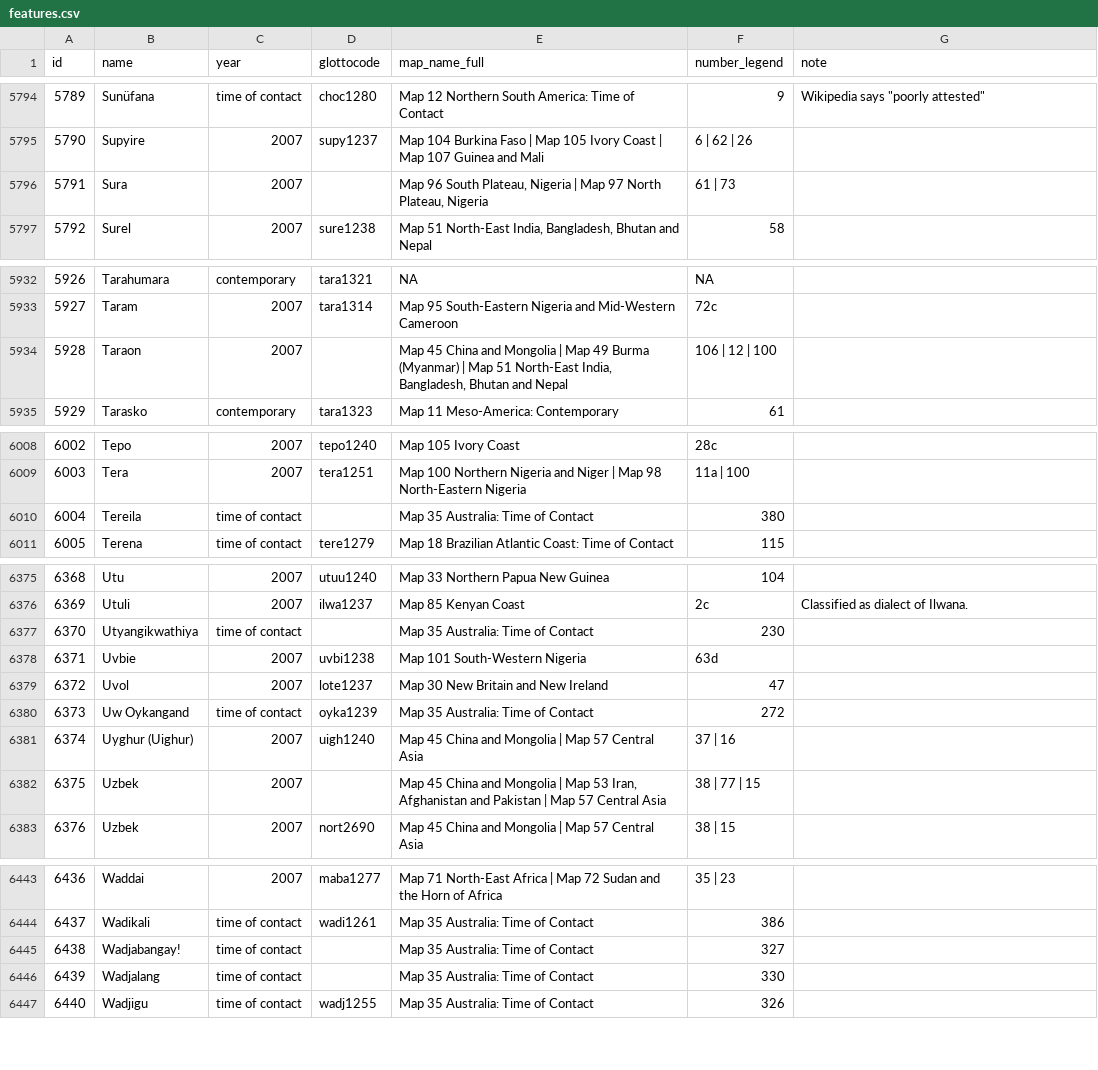
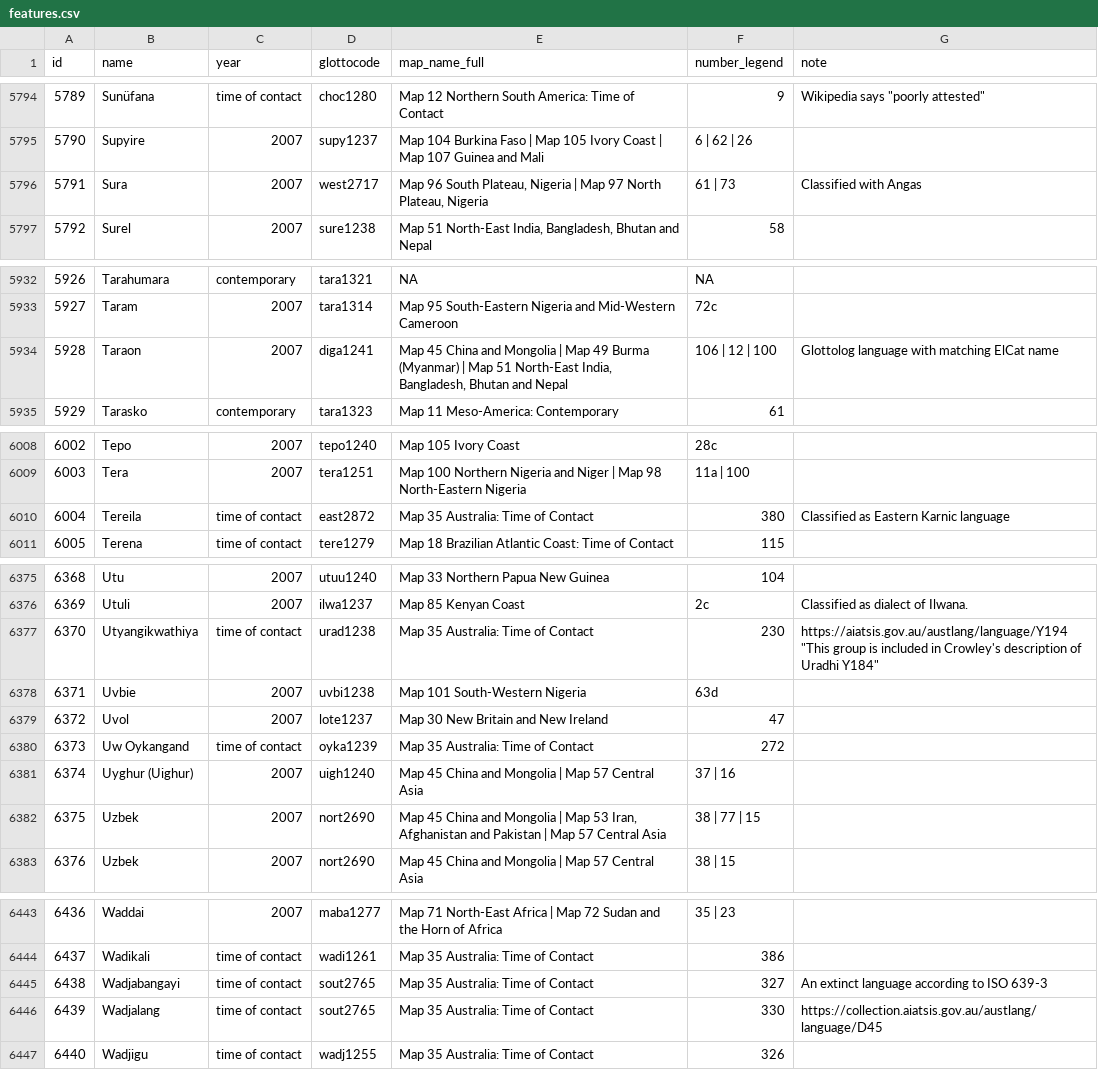
Before and after one commit to Glottography/asher2007world, a CSV file: etc/features.csv, drawn as a sheet; only a part is shown, gaps mark what is left out; the diff covers the shown part only.

Commit message:
more Glottocodes

```diff
--- a/etc/features.csv
+++ b/etc/features.csv
@@ -5795,3 +5795,3 @@ id,name,year,glottocode,map_name_full,number_legend,note
 5790,Supyire,2007,supy1237,Map 104 Burkina Faso | Map 105 Ivory Coast | Map 107 Guinea and Mali,6 | 62 | 26,
-5791,Sura,2007,,"Map 96 South Plateau, Nigeria | Map 97 North Plateau, Nigeria",61 | 73,
+5791,Sura,2007,west2717,"Map 96 South Plateau, Nigeria | Map 97 North Plateau, Nigeria",61 | 73,Classified with Angas
 5792,Surel,2007,sure1238,"Map 51 North-East India, Bangladesh, Bhutan and Nepal",58,
@@ -5933,3 +5933,3 @@ id,name,year,glottocode,map_name_full,number_legend,note
 5927,Taram,2007,tara1314,Map 95 South-Eastern Nigeria and Mid-Western Cameroon,72c,
-5928,Taraon,2007,,"Map 45 China and Mongolia | Map 49 Burma (Myanmar) | Map 51 North-East India, Bangladesh, Bhutan and Nepal",106 | 12 | 100,
+5928,Taraon,2007,diga1241,"Map 45 China and Mongolia | Map 49 Burma (Myanmar) | Map 51 North-East India, Bangladesh, Bhutan and Nepal",106 | 12 | 100,Glottolog language with matching ElCat name
 5929,Tarasko,contemporary,tara1323,Map 11 Meso-America: Contemporary,61,
@@ -6009,3 +6009,3 @@ id,name,year,glottocode,map_name_full,number_legend,note
 6003,Tera,2007,tera1251,Map 100 Northern Nigeria and Niger | Map 98 North-Eastern Nigeria,11a | 100,
-6004,Tereila,time of contact,,Map 35 Australia: Time of Contact,380,
+6004,Tereila,time of contact,east2872,Map 35 Australia: Time of Contact,380,Classified as Eastern Karnic language
 6005,Terena,time of contact,tere1279,Map 18 Brazilian Atlantic Coast: Time of Contact,115,
@@ -6376,3 +6376,3 @@ id,name,year,glottocode,map_name_full,number_legend,note
 6369,Utuli,2007,ilwa1237,Map 85 Kenyan Coast,2c,Classified as dialect of Ilwana.
-6370,Utyangikwathiya,time of contact,,Map 35 Australia: Time of Contact,230,
+6370,Utyangikwathiya,time of contact,urad1238,Map 35 Australia: Time of Contact,230,"https://aiatsis.gov.au/austlang/language/Y194 ""This group is included in Crowley's description of Uradhi Y184"""
 6371,Uvbie,2007,uvbi1238,Map 101 South-Western Nigeria,63d,
@@ -6381,3 +6381,3 @@ id,name,year,glottocode,map_name_full,number_legend,note
 6374,Uyghur (Uighur),2007,uigh1240,Map 45 China and Mongolia | Map 57 Central Asia,37 | 16,
-6375,Uzbek,2007,,"Map 45 China and Mongolia | Map 53 Iran, Afghanistan and Pakistan | Map 57 Central Asia",38 | 77 | 15,
+6375,Uzbek,2007,nort2690,"Map 45 China and Mongolia | Map 53 Iran, Afghanistan and Pakistan | Map 57 Central Asia",38 | 77 | 15,
 6376,Uzbek,2007,nort2690,Map 45 China and Mongolia | Map 57 Central Asia,38 | 15,
@@ -6444,4 +6444,4 @@ id,name,year,glottocode,map_name_full,number_legend,note
 6437,Wadikali,time of contact,wadi1261,Map 35 Australia: Time of Contact,386,
-6438,Wadjabangay!,time of contact,,Map 35 Australia: Time of Contact,327,
-6439,Wadjalang,time of contact,,Map 35 Australia: Time of Contact,330,
+6438,Wadjabangayi,time of contact,sout2765,Map 35 Australia: Time of Contact,327,An extinct language according to ISO 639-3
+6439,Wadjalang,time of contact,sout2765,Map 35 Australia: Time of Contact,330,https://collection.aiatsis.gov.au/austlang/language/D45
 6440,Wadjigu,time of contact,wadj1255,Map 35 Australia: Time of Contact,326,
```
Also changed, not shown: 13 edited cells elsewhere in this file.
